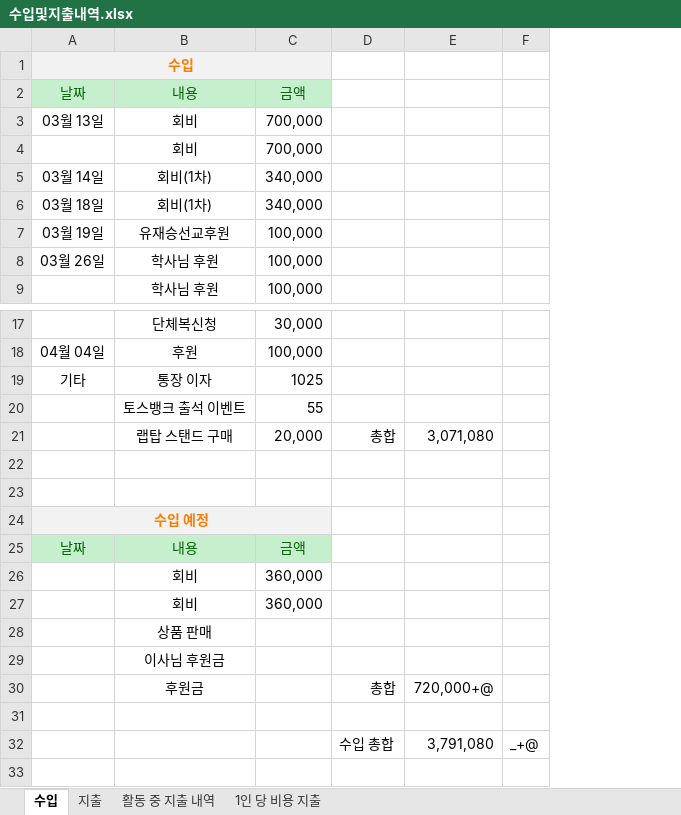
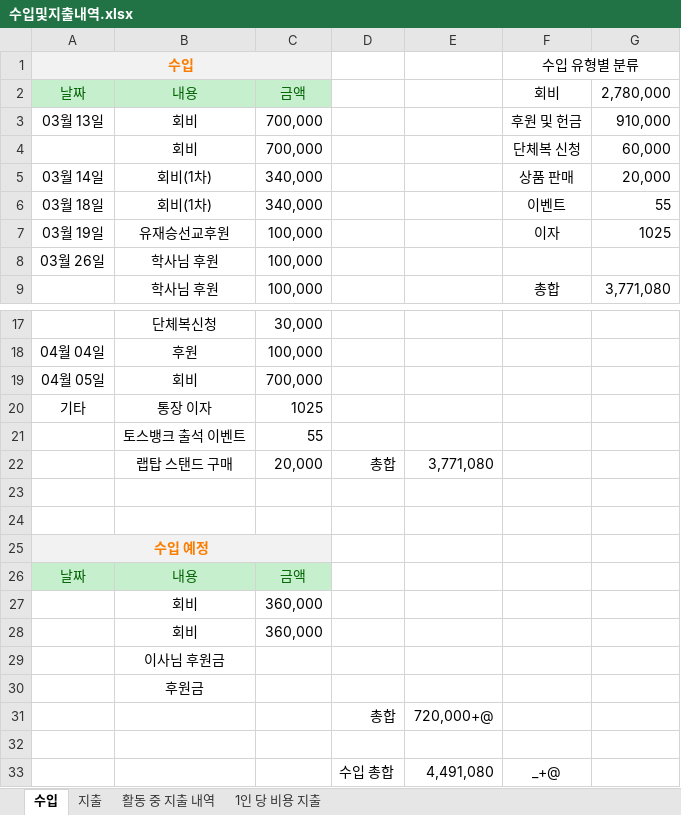
Before and after one commit to 51SB-ANTIMONY/2025-1_UNISTIVF-SEED, an Excel workbook: Balance/수입및지출내역.xlsx, sheet 수입, drawn as a sheet; only a part is shown, gaps mark what is left out; values as stored, in another font and other column widths than the file's, no borders; removed rows and columns are numbered as before the commit, all else as after; the diff names each change by its address in the sheet, - before the commit and + after, or states it on an @@ line.

```diff
--- a/Balance/수입및지출내역.xlsx (sheet 수입)
+++ b/Balance/수입및지출내역.xlsx (sheet 수입)
-column F, row 32: _+@
+column F (수입 유형별 분류), rows 2-9: 회비 | 후원 및 헌금 | 단체복 신청 | 상품 판매 | 이벤트 | 이자 |  | 총합; row 33: _+@
+column G, rows 2-9: 2,780,000 | 910,000 | 60,000 | 20,000 | 55 | 1025 |  | 3,771,080
+row 19: 04월 05일 | 회비 | 700,000
-E22: 3,071,080
+E22: 3,771,080
-row 28:  | 상품 판매
+row 30:  | 후원금
-B31: 후원금
+B31: (empty)
-E33: 3,791,080
+E33: 4,491,080
```
Also changed, not shown: sheet 지출, formulas that keep their value.
